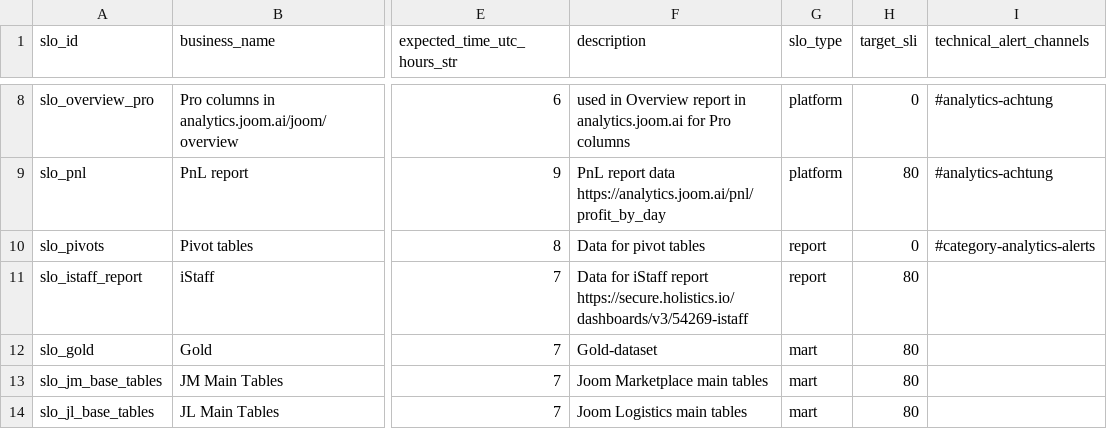
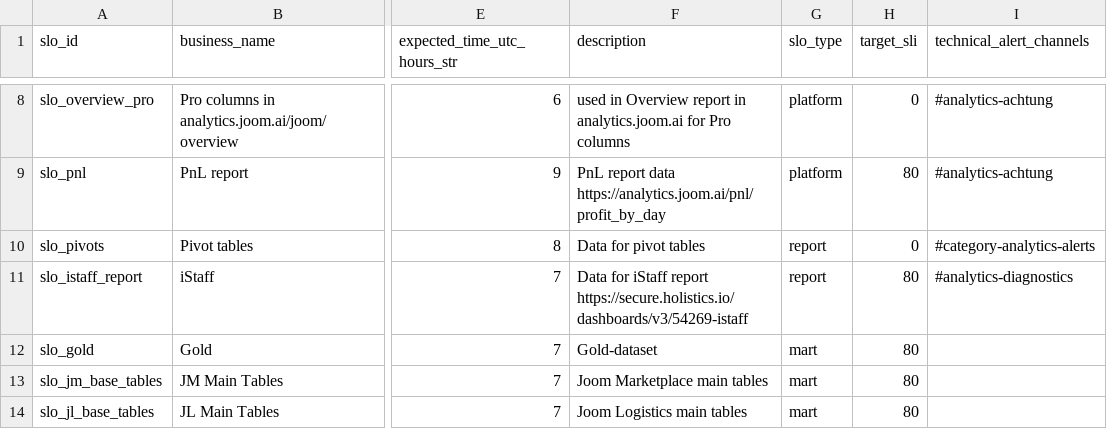
Before and after one commit to david-but-its-daweed/dbt-spark-models, a CSV file: analytics/dbt/seeds/slo_details_seed.csv, drawn as a sheet; only a part is shown, gaps mark what is left out; the diff names each change by its address in the sheet, - before the commit and + after, or states it on an @@ line.

Commit message:
SLO: send slo_istaff_report alerts to analytics-dignostics

```diff
--- a/analytics/dbt/seeds/slo_details_seed.csv
+++ b/analytics/dbt/seeds/slo_details_seed.csv
-I11 (technical_alert_channels): (empty)
+I11 (technical_alert_channels): #analytics-diagnostics
```
